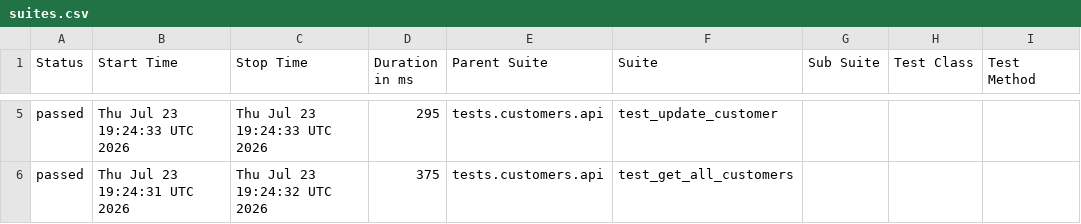
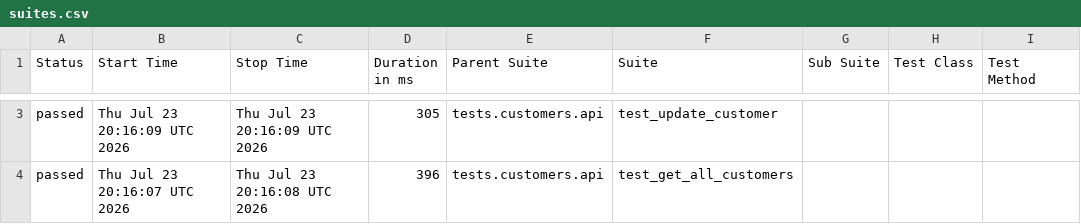
Before and after one commit to Kwakic/TestingWoocommerceAPI, a CSV file: customers/smoke/data/suites.csv, drawn as a sheet; only a part is shown, gaps mark what is left out; addresses are those after the commit; the diff covers the shown part only; the diff names each change by its address in the sheet, - before the commit and + after, or states it on an @@ line.

```diff
--- a/customers/smoke/data/suites.csv
+++ b/customers/smoke/data/suites.csv
-B3 (Start Time): Thu Jul 23 19:24:33 UTC 2026
+B3 (Start Time): Thu Jul 23 20:16:09 UTC 2026
-C3 (Stop Time): Thu Jul 23 19:24:33 UTC 2026
+C3 (Stop Time): Thu Jul 23 20:16:09 UTC 2026
-D3 (Duration in ms): 295
+D3 (Duration in ms): 305
-B4 (Start Time): Thu Jul 23 19:24:31 UTC 2026
+B4 (Start Time): Thu Jul 23 20:16:07 UTC 2026
-C4 (Stop Time): Thu Jul 23 19:24:32 UTC 2026
+C4 (Stop Time): Thu Jul 23 20:16:08 UTC 2026
-D4 (Duration in ms): 375
+D4 (Duration in ms): 396
```
Also changed, not shown: 2 added rows, 2 removed rows and 3 edited cells elsewhere in this file, products/smoke/data/suites.csv, 58 other files.
